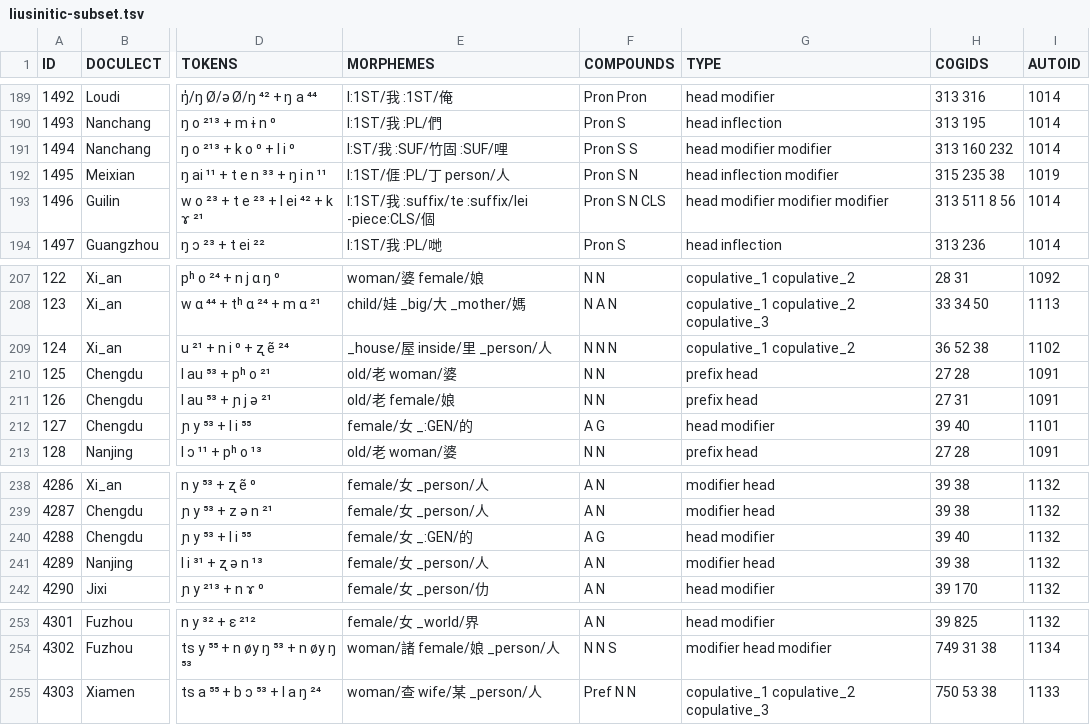
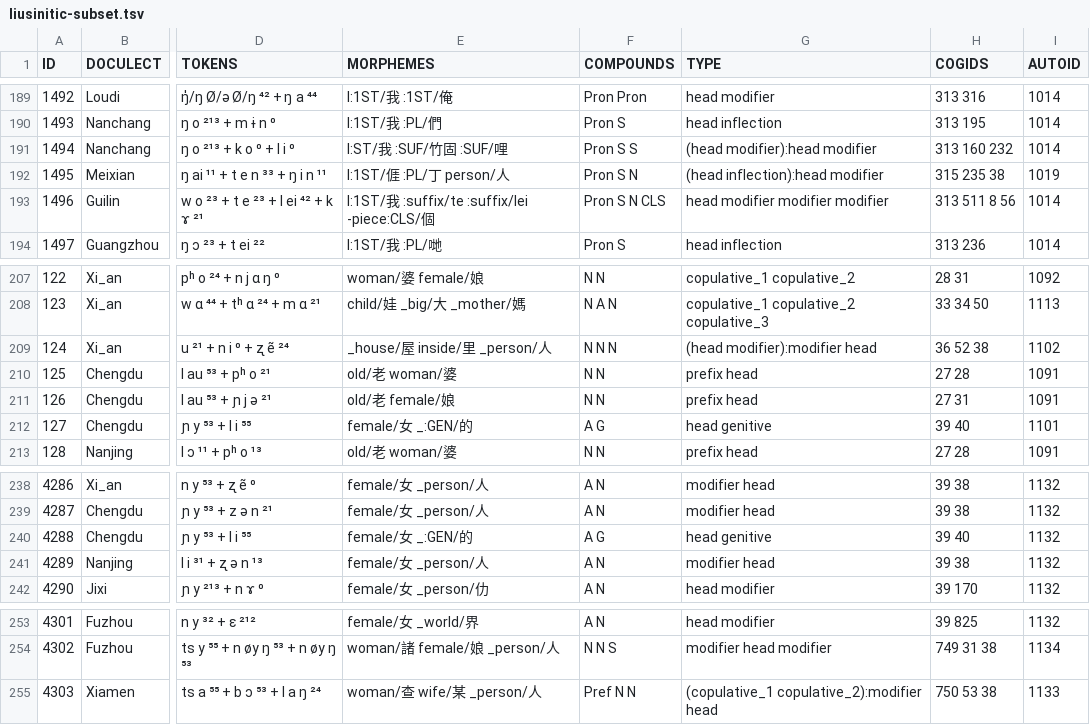
Before and after one commit to lingpy/evaluation-paper, a TSV file: TTR/liusinitic-subset.tsv, drawn as a sheet; only a part is shown, gaps mark what is left out; the diff covers the shown part only; the diff names each change by its address in the sheet, - before the commit and + after, or states it on an @@ line.

```diff
--- a/TTR/liusinitic-subset.tsv
+++ b/TTR/liusinitic-subset.tsv
-G191 (TYPE): head modifier modifier
+G191 (TYPE): (head modifier):head modifier
-G192 (TYPE): head inflection modifier
+G192 (TYPE): (head inflection):head modifier
-G209 (TYPE): copulative_1 copulative_2
+G209 (TYPE): (head modifier):modifier head
-G212 (TYPE): head modifier
+G212 (TYPE): head genitive
-G240 (TYPE): head modifier
+G240 (TYPE): head genitive
-G255 (TYPE): copulative_1 copulative_2 copulative_3
+G255 (TYPE): (copulative_1 copulative_2):modifier head
```
Also changed, not shown: 28 edited cells elsewhere in this file.
